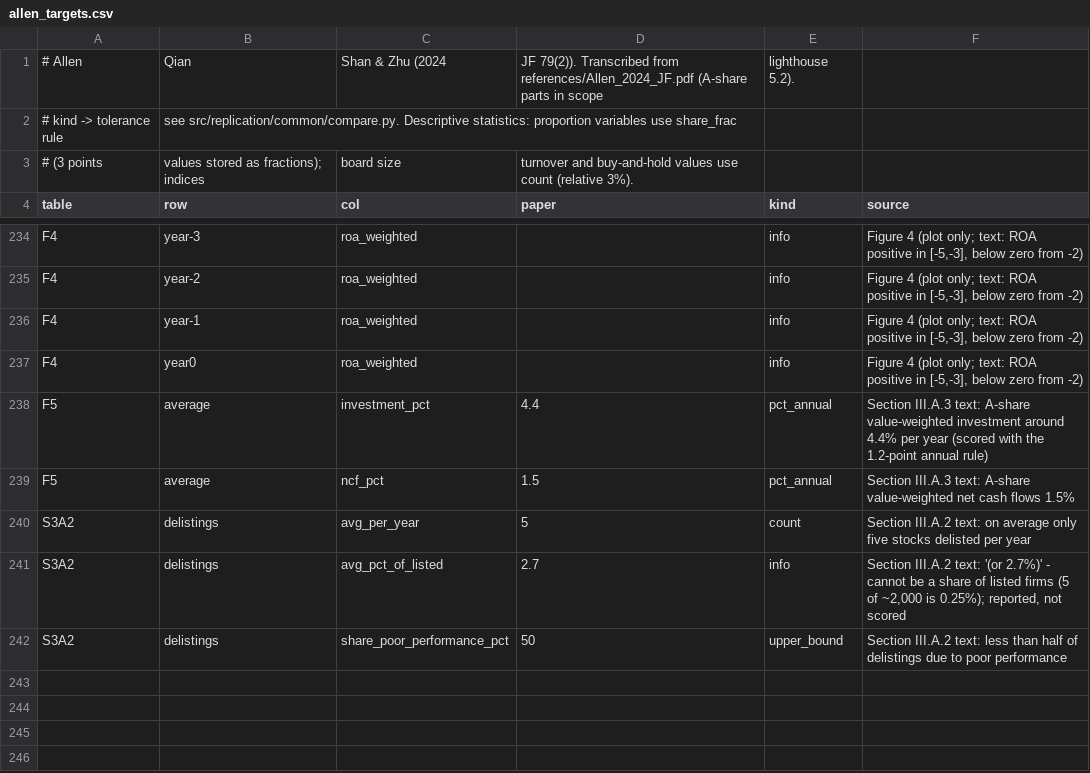
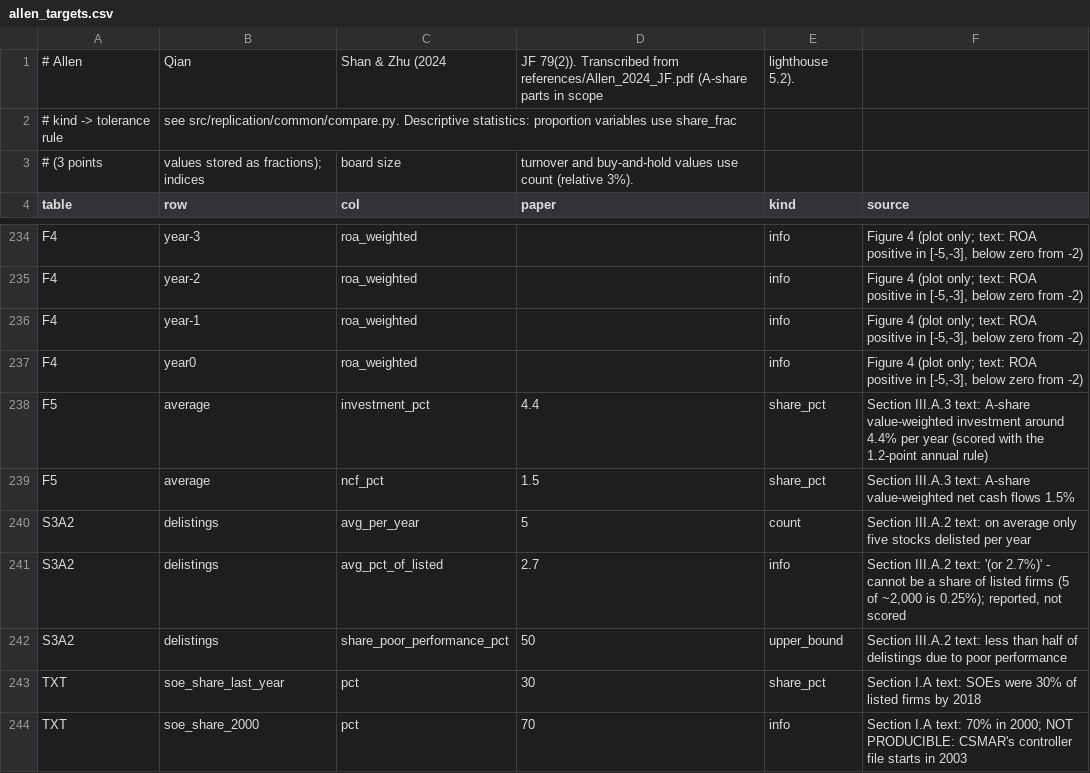
Before and after one commit to cchck/stock-exploration, a CSV file: targets/allen_targets.csv, drawn as a sheet; only a part is shown, gaps mark what is left out; the diff covers the shown part only.

```diff
--- a/targets/allen_targets.csv
+++ b/targets/allen_targets.csv
@@ -237,4 +237,4 @@ F4,year-1,roa_weighted,,info,"Figure 4 (plot only; text: ROA positive in [-5,-3]
 F4,year0,roa_weighted,,info,"Figure 4 (plot only; text: ROA positive in [-5,-3], below zero from -2)"
-F5,average,investment_pct,4.4,pct_annual,Section III.A.3 text: A-share value-weighted investment around 4.4% per year (scored with the 1.2-point annual rule)
-F5,average,ncf_pct,1.5,pct_annual,Section III.A.3 text: A-share value-weighted net cash flows 1.5%
+F5,average,investment_pct,4.4,share_pct,Section III.A.3 text: A-share value-weighted investment around 4.4% per year (scored with the 1.2-point annual rule)
+F5,average,ncf_pct,1.5,share_pct,Section III.A.3 text: A-share value-weighted net cash flows 1.5%
 S3A2,delistings,avg_per_year,5,count,Section III.A.2 text: on average only five stocks delisted per year
@@ -242 +242,3 @@ S3A2,delistings,avg_pct_of_listed,2.7,info,"Section III.A.2 text: '(or 2.7%)' -
 S3A2,delistings,share_poor_performance_pct,50,upper_bound,Section III.A.2 text: less than half of delistings due to poor performance
+TXT,soe_share_last_year,pct,30,share_pct,Section I.A text: SOEs were 30% of listed firms by 2018
+TXT,soe_share_2000,pct,70,info,Section I.A text: 70% in 2000; NOT PRODUCIBLE: CSMAR's controller file starts in 2003
```
Also changed, not shown: 7 added rows and 34 edited cells elsewhere in this file, results/allen/figures/fig1_2_bhr_extended.csv, results/allen/figures/fig1_2_bhr_original.csv, 27 other files.
